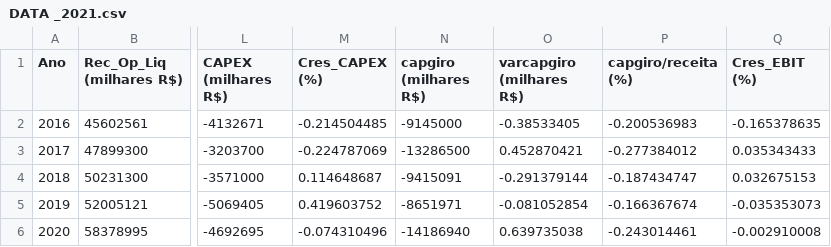
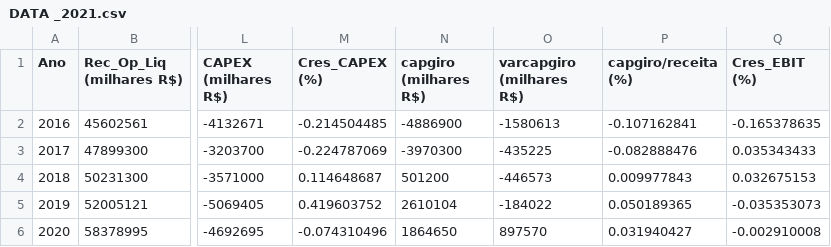
Before and after one commit to pedrogama/ValuationABEV3, a CSV file: DATA _2021.csv, drawn as a sheet; only a part is shown, gaps mark what is left out; the diff names each change by its address in the sheet, - before the commit and + after, or states it on an @@ line.

```diff
--- a/DATA _2021.csv
+++ b/DATA _2021.csv
-N2 (capgiro (milhares R$)): -9145000
+N2 (capgiro (milhares R$)): -4886900
-O2 (varcapgiro (milhares R$)): -0.38533405
+O2 (varcapgiro (milhares R$)): -1580613
-P2 (capgiro/receita (%)): -0.200536983
+P2 (capgiro/receita (%)): -0.107162841
-N3 (capgiro (milhares R$)): -13286500
+N3 (capgiro (milhares R$)): -3970300
-O3 (varcapgiro (milhares R$)): 0.452870421
+O3 (varcapgiro (milhares R$)): -435225
-P3 (capgiro/receita (%)): -0.277384012
+P3 (capgiro/receita (%)): -0.082888476
-N4 (capgiro (milhares R$)): -9415091
+N4 (capgiro (milhares R$)): 501200
-O4 (varcapgiro (milhares R$)): -0.291379144
+O4 (varcapgiro (milhares R$)): -446573
-P4 (capgiro/receita (%)): -0.187434747
+P4 (capgiro/receita (%)): 0.009977843
-N5 (capgiro (milhares R$)): -8651971
+N5 (capgiro (milhares R$)): 2610104
-O5 (varcapgiro (milhares R$)): -0.081052854
+O5 (varcapgiro (milhares R$)): -184022
-P5 (capgiro/receita (%)): -0.166367674
+P5 (capgiro/receita (%)): 0.050189365
-N6 (capgiro (milhares R$)): -14186940
+N6 (capgiro (milhares R$)): 1864650
-O6 (varcapgiro (milhares R$)): 0.639735038
+O6 (varcapgiro (milhares R$)): 897570
-P6 (capgiro/receita (%)): -0.243014461
+P6 (capgiro/receita (%)): 0.031940427
```
Also changed, not shown: DATA _2017.csv, DATA _2018.csv, 2 other files.
